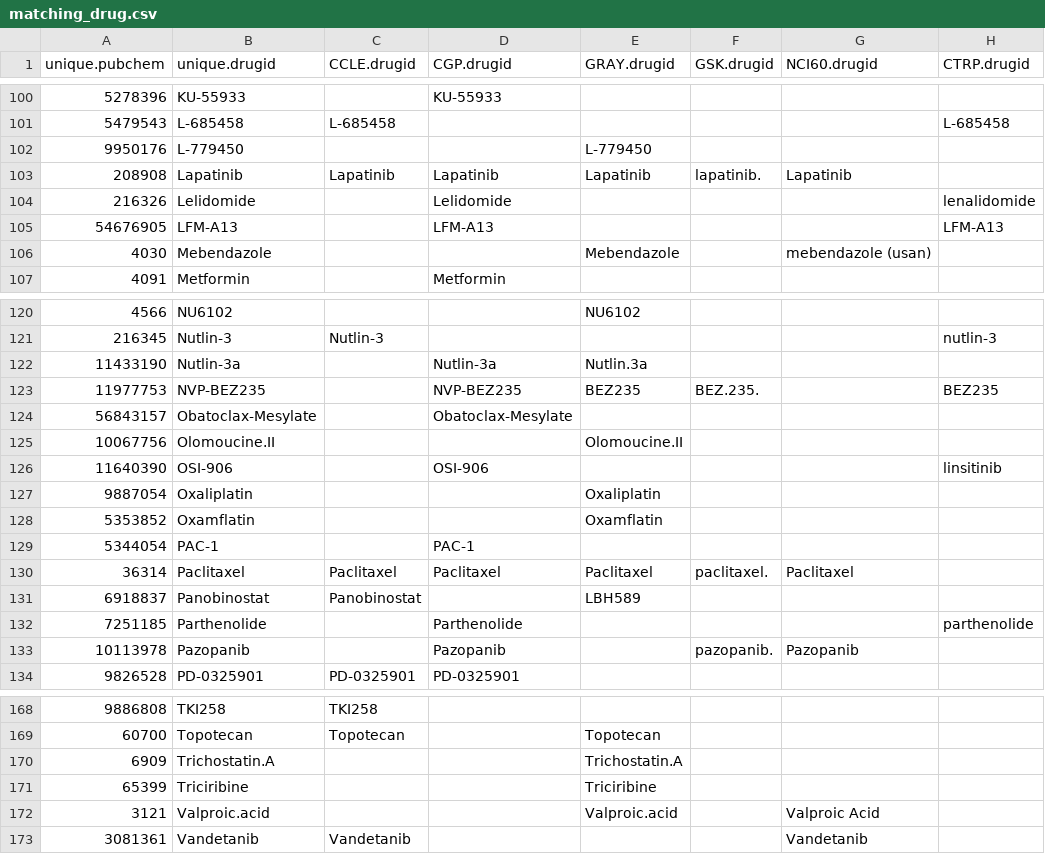
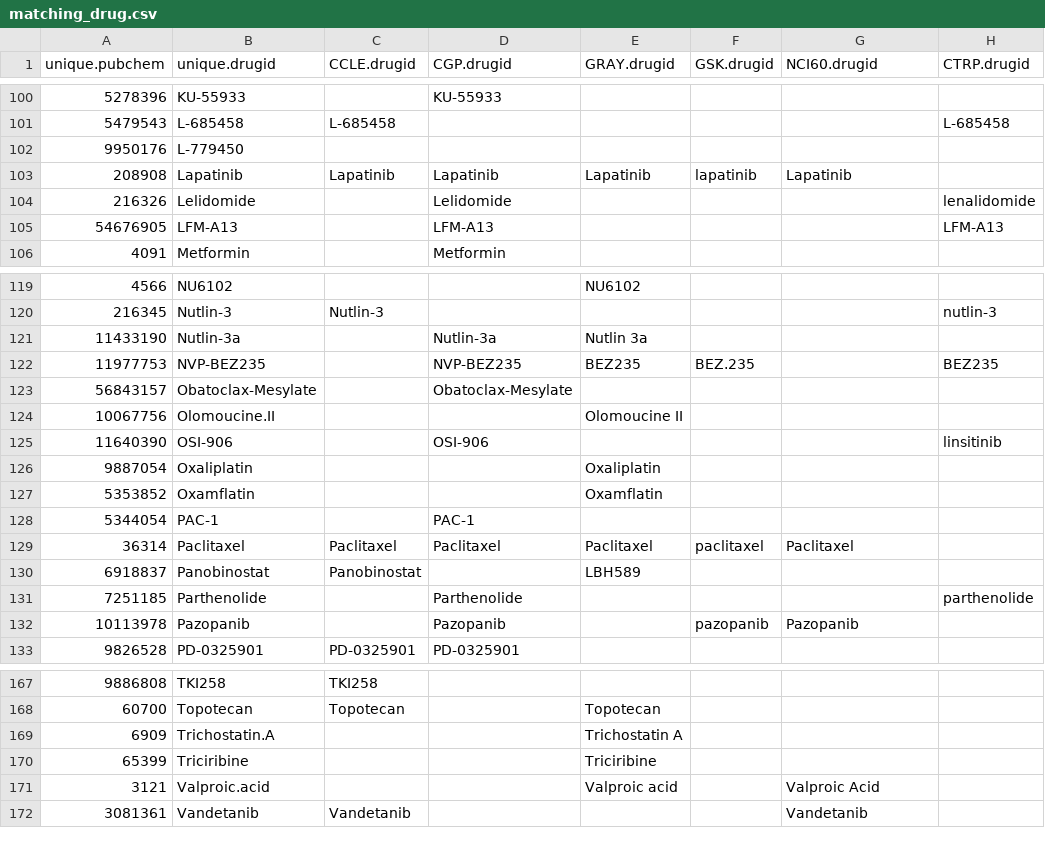
Before and after one commit to bhklab/DRUGNET, a CSV file: Curation/matching_drug.csv, drawn as a sheet; only a part is shown, gaps mark what is left out; the diff covers the shown part only.

```diff
--- a/Curation/matching_drug.csv
+++ b/Curation/matching_drug.csv
@@ -101,7 +101,6 @@ unique.pubchem,unique.drugid,CCLE.drugid,CGP.drugid,GRAY.drugid,GSK.drugid,NCI60
 5479543,L-685458,L-685458,,,,,L-685458
-9950176,L-779450,,,L-779450,,,
-208908,Lapatinib,Lapatinib,Lapatinib,Lapatinib,lapatinib.,Lapatinib,
+9950176,L-779450,,,,,,
+208908,Lapatinib,Lapatinib,Lapatinib,Lapatinib,lapatinib,Lapatinib,
 216326,Lelidomide,,Lelidomide,,,,lenalidomide
 54676905,LFM-A13,,LFM-A13,,,,LFM-A13
-4030,Mebendazole,,,Mebendazole,,mebendazole (usan),
 4091,Metformin,,Metformin,,,,
@@ -121,6 +120,6 @@ unique.pubchem,unique.drugid,CCLE.drugid,CGP.drugid,GRAY.drugid,GSK.drugid,NCI60
 216345,Nutlin-3,Nutlin-3,,,,,nutlin-3
-11433190,Nutlin-3a,,Nutlin-3a,Nutlin.3a,,,
-11977753,NVP-BEZ235,,NVP-BEZ235,BEZ235,BEZ.235.,,BEZ235
+11433190,Nutlin-3a,,Nutlin-3a,Nutlin 3a,,,
+11977753,NVP-BEZ235,,NVP-BEZ235,BEZ235,BEZ.235,,BEZ235
 56843157,Obatoclax-Mesylate,,Obatoclax-Mesylate,,,,
-10067756,Olomoucine.II,,,Olomoucine.II,,,
+10067756,Olomoucine.II,,,Olomoucine II,,,
 11640390,OSI-906,,OSI-906,,,,linsitinib
@@ -129,6 +128,6 @@ unique.pubchem,unique.drugid,CCLE.drugid,CGP.drugid,GRAY.drugid,GSK.drugid,NCI60
 5344054,PAC-1,,PAC-1,,,,
-36314,Paclitaxel,Paclitaxel,Paclitaxel,Paclitaxel,paclitaxel.,Paclitaxel,
+36314,Paclitaxel,Paclitaxel,Paclitaxel,Paclitaxel,paclitaxel,Paclitaxel,
 6918837,Panobinostat,Panobinostat,,LBH589,,,
 7251185,Parthenolide,,Parthenolide,,,,parthenolide
-10113978,Pazopanib,,Pazopanib,,pazopanib.,Pazopanib,
+10113978,Pazopanib,,Pazopanib,,pazopanib,Pazopanib,
 9826528,PD-0325901,PD-0325901,PD-0325901,,,,
@@ -169,5 +168,5 @@ unique.pubchem,unique.drugid,CCLE.drugid,CGP.drugid,GRAY.drugid,GSK.drugid,NCI60
 60700,Topotecan,Topotecan,,Topotecan,,,
-6909,Trichostatin.A,,,Trichostatin.A,,,
+6909,Trichostatin.A,,,Trichostatin A,,,
 65399,Triciribine,,,Triciribine,,,
-3121,Valproic.acid,,,Valproic.acid,,Valproic Acid,
+3121,Valproic.acid,,,Valproic acid,,Valproic Acid,
 3081361,Vandetanib,Vandetanib,,,,Vandetanib,
```
Also changed, not shown: 14 edited cells elsewhere in this file, 1 other file.
